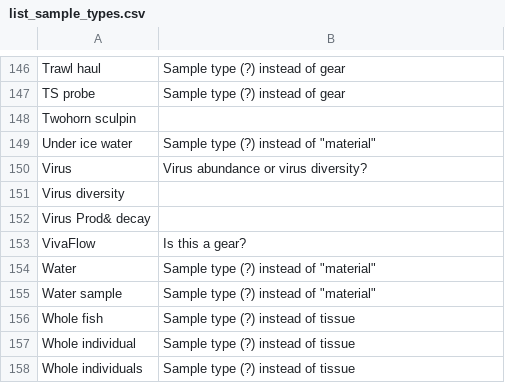
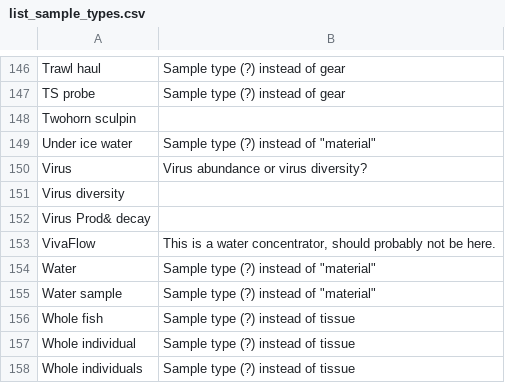
Before and after one commit to SIOS-Svalbard/AeN_doc, a CSV file: list_sample_types.csv, drawn as a sheet; only a part is shown, gaps mark what is left out.

Commit message:
Added explanation of vivaflow

```diff
--- a/list_sample_types.csv
+++ b/list_sample_types.csv
@@ -152,3 +152,3 @@ Virus diversity,
 Virus Prod& decay,
-VivaFlow,Is this a gear?
+VivaFlow,"This is a water concentrator, should probably not be here."
 Water,"Sample type (?) instead of ""material"""
```
